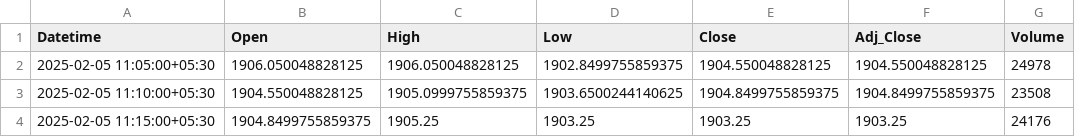
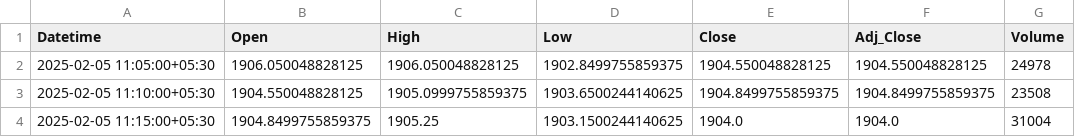
Before and after one commit to chiragpalan/stock_predictions_rnn_v2, a CSV file: temp_csv/INFY_NS.csv, drawn as a sheet.

```diff
--- a/temp_csv/INFY_NS.csv
+++ b/temp_csv/INFY_NS.csv
@@ -3,2 +3,2 @@ Datetime,Open,High,Low,Close,Adj_Close,Volume
 2025-02-05 11:10:00+05:30,1904.550048828125,1905.0999755859375,1903.6500244140625,1904.8499755859375,1904.8499755859375,23508
-2025-02-05 11:15:00+05:30,1904.8499755859375,1905.25,1903.25,1903.25,1903.25,24176
+2025-02-05 11:15:00+05:30,1904.8499755859375,1905.25,1903.1500244140625,1904.0,1904.0,31004
```
Also changed, not shown: temp_csv/HDFCBANK_NS.csv, temp_csv/ICICIBANK_NS.csv, 3 other files.
